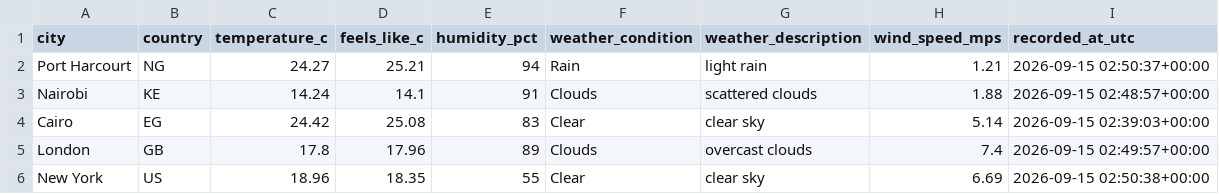
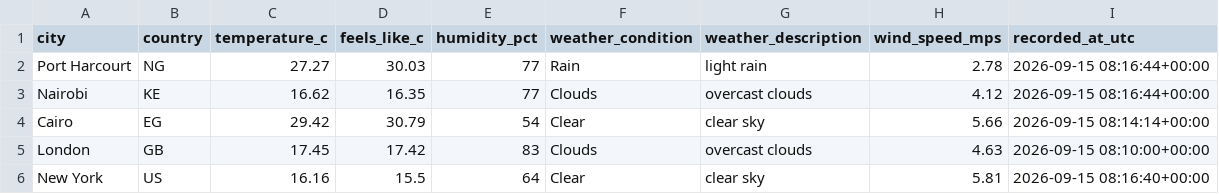
Before and after one commit to Kogbaraburabari/weather-etl-pipeline, a CSV file: data/weather_latest.csv, drawn as a sheet.

```diff
--- a/data/weather_latest.csv
+++ b/data/weather_latest.csv
@@ -1,6 +1,6 @@
 city,country,temperature_c,feels_like_c,humidity_pct,weather_condition,weather_description,wind_speed_mps,recorded_at_utc
-Port Harcourt,NG,24.27,25.21,94,Rain,light rain,1.21,2026-09-15 02:50:37+00:00
-Nairobi,KE,14.24,14.1,91,Clouds,scattered clouds,1.88,2026-09-15 02:48:57+00:00
-Cairo,EG,24.42,25.08,83,Clear,clear sky,5.14,2026-09-15 02:39:03+00:00
-London,GB,17.8,17.96,89,Clouds,overcast clouds,7.4,2026-09-15 02:49:57+00:00
-New York,US,18.96,18.35,55,Clear,clear sky,6.69,2026-09-15 02:50:38+00:00
+Port Harcourt,NG,27.27,30.03,77,Rain,light rain,2.78,2026-09-15 08:16:44+00:00
+Nairobi,KE,16.62,16.35,77,Clouds,overcast clouds,4.12,2026-09-15 08:16:44+00:00
+Cairo,EG,29.42,30.79,54,Clear,clear sky,5.66,2026-09-15 08:14:14+00:00
+London,GB,17.45,17.42,83,Clouds,overcast clouds,4.63,2026-09-15 08:10:00+00:00
+New York,US,16.16,15.5,64,Clear,clear sky,5.81,2026-09-15 08:16:40+00:00
```
Also changed, not shown: 1 other file.
